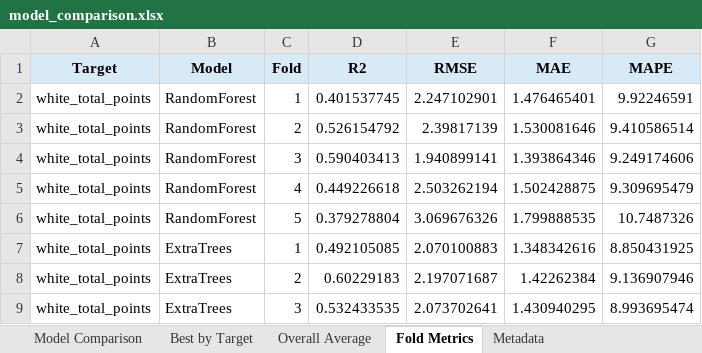
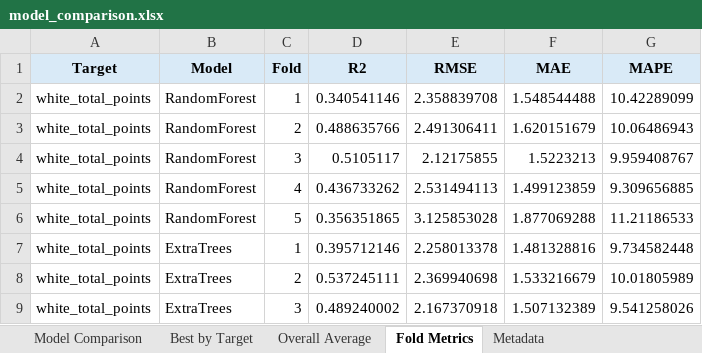
Before and after one commit to puraminy/zeinab, an Excel workbook: NN/reports/model_comparison.xlsx, sheet Fold Metrics, drawn as a sheet; only a part is shown; values as stored, in another font and other column widths than the file's, no borders; the diff covers the shown part only; the diff names each change by its address in the sheet, - before the commit and + after, or states it on an @@ line.

```diff
--- a/NN/reports/model_comparison.xlsx (sheet Fold Metrics)
+++ b/NN/reports/model_comparison.xlsx (sheet Fold Metrics)
-D2 (R2): 0.401537745
+D2 (R2): 0.340541146
-E2 (RMSE): 2.247102901
+E2 (RMSE): 2.358839708
-F2 (MAE): 1.476465401
+F2 (MAE): 1.548544488
-G2 (MAPE): 9.92246591
+G2 (MAPE): 10.42289099
-D3 (R2): 0.526154792
+D3 (R2): 0.488635766
-E3 (RMSE): 2.39817139
+E3 (RMSE): 2.491306411
-F3 (MAE): 1.530081646
+F3 (MAE): 1.620151679
-G3 (MAPE): 9.410586514
+G3 (MAPE): 10.06486943
-D4 (R2): 0.590403413
+D4 (R2): 0.5105117
-E4 (RMSE): 1.940899141
+E4 (RMSE): 2.12175855
-F4 (MAE): 1.393864346
+F4 (MAE): 1.5223213
-G4 (MAPE): 9.249174606
+G4 (MAPE): 9.959408767
-D5 (R2): 0.449226618
+D5 (R2): 0.436733262
-E5 (RMSE): 2.503262194
+E5 (RMSE): 2.531494113
-F5 (MAE): 1.502428875
+F5 (MAE): 1.499123859
-G5 (MAPE): 9.309695479
+G5 (MAPE): 9.309656885
-D6 (R2): 0.379278804
+D6 (R2): 0.356351865
-E6 (RMSE): 3.069676326
+E6 (RMSE): 3.125853028
-F6 (MAE): 1.799888535
+F6 (MAE): 1.877069288
-G6 (MAPE): 10.7487326
+G6 (MAPE): 11.21186533
-D7 (R2): 0.492105085
+D7 (R2): 0.395712146
-E7 (RMSE): 2.070100883
+E7 (RMSE): 2.258013378
-F7 (MAE): 1.348342616
+F7 (MAE): 1.481328816
-G7 (MAPE): 8.850431925
+G7 (MAPE): 9.734582448
-D8 (R2): 0.60229183
+D8 (R2): 0.537245111
-E8 (RMSE): 2.197071687
+E8 (RMSE): 2.369940698
-F8 (MAE): 1.42262384
+F8 (MAE): 1.533216679
-G8 (MAPE): 9.136907946
+G8 (MAPE): 10.01805989
-D9 (R2): 0.532433535
+D9 (R2): 0.489240002
-E9 (RMSE): 2.073702641
+E9 (RMSE): 2.167370918
-F9 (MAE): 1.430940295
+F9 (MAE): 1.507132389
-G9 (MAPE): 8.993695474
+G9 (MAPE): 9.541258026
```
Also changed, not shown: 68 edited cells elsewhere in this sheet, sheet Model Comparison, sheet Overall Average, sheet Best by Target, sheet Metadata, NN/reports/feature_importance_white_total_points.xlsx, NN/reports/leakage_report.xlsx, 4 other files.
